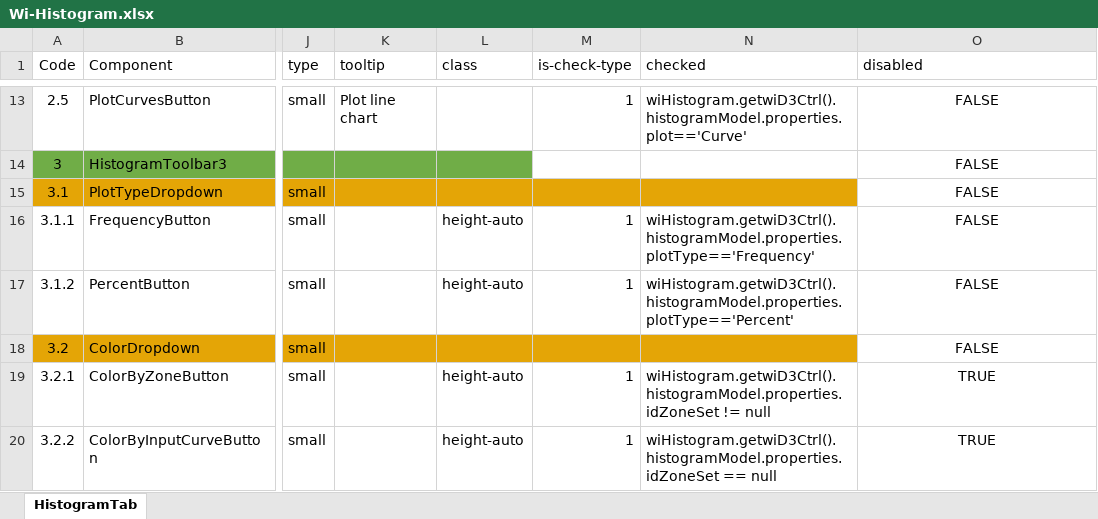
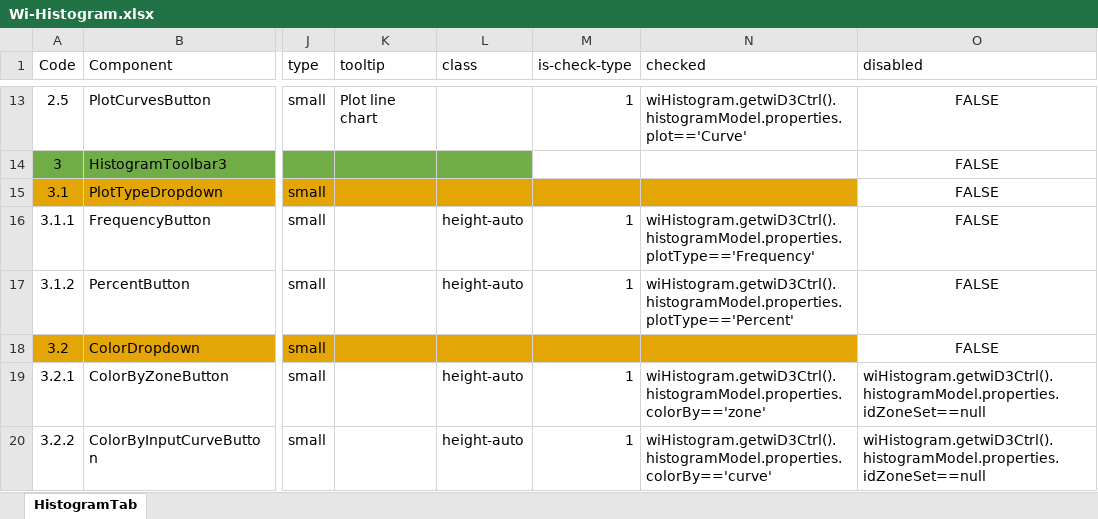
Before and after one commit to nhannt97hy/wi-angular, an Excel workbook: Wi-Histogram.xlsx, sheet HistogramTab, drawn as a sheet; only a part is shown, gaps mark what is left out; values as stored, in another font and other column widths than the file's, no borders; the diff names each change by its address in the sheet, - before the commit and + after, or states it on an @@ line.

Commit message:
update colorBy histogram

```diff
--- a/Wi-Histogram.xlsx (sheet HistogramTab)
+++ b/Wi-Histogram.xlsx (sheet HistogramTab)
-N19 (checked): wiHistogram.getwiD3Ctrl().histogramModel.properties.idZoneSet != null
+N19 (checked): wiHistogram.getwiD3Ctrl().histogramModel.properties.colorBy=='zone'
-O19:O20 (disabled): TRUE
+O19:O20 (disabled): wiHistogram.getwiD3Ctrl().histogramModel.properties.idZoneSet==null
-O19:O20 alignment: center
+O19:O20 alignment: left
-N20 (checked): wiHistogram.getwiD3Ctrl().histogramModel.properties.idZoneSet == null
+N20 (checked): wiHistogram.getwiD3Ctrl().histogramModel.properties.colorBy=='curve'
```
Also changed, not shown: 2 other files.
